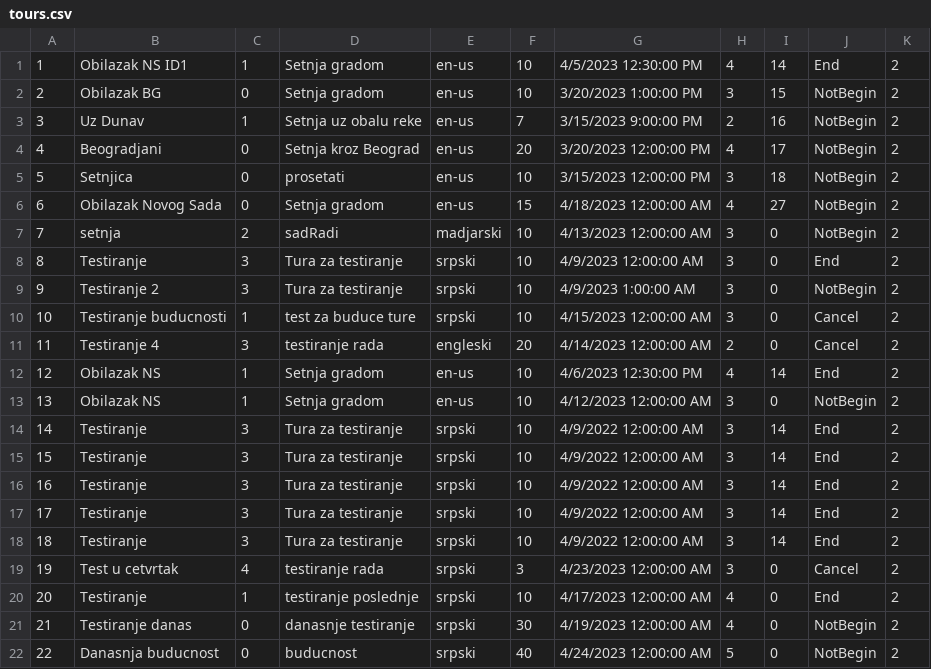
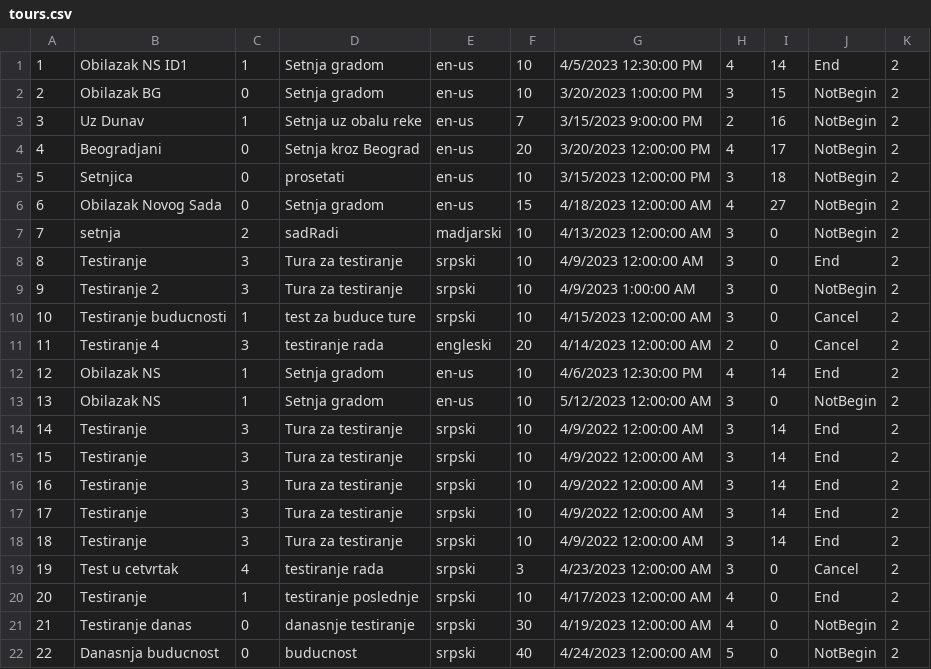
Before and after one commit to Pekseto/SIMS, a CSV file: SIMS-Tourist-Project-main/Tourist-Project/Tourist-Project/Data/tours.csv, drawn as a sheet.

```diff
--- a/SIMS-Tourist-Project-main/Tourist-Project/Tourist-Project/Data/tours.csv
+++ b/SIMS-Tourist-Project-main/Tourist-Project/Tourist-Project/Data/tours.csv
@@ -12,3 +12,3 @@
 12|Obilazak NS|1|Setnja gradom|en-us|10|4/6/2023 12:30:00 PM|4|14|End|2
-13|Obilazak NS|1|Setnja gradom|en-us|10|4/12/2023 12:00:00 AM|3|0|NotBegin|2
+13|Obilazak NS|1|Setnja gradom|en-us|10|5/12/2023 12:00:00 AM|3|0|NotBegin|2
 14|Testiranje|3|Tura za testiranje|srpski|10|4/9/2022 12:00:00 AM|3|14|End|2
```
Also changed, not shown: 31 other files.
